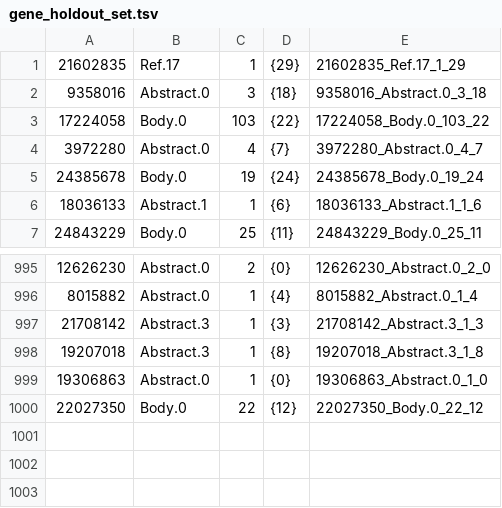
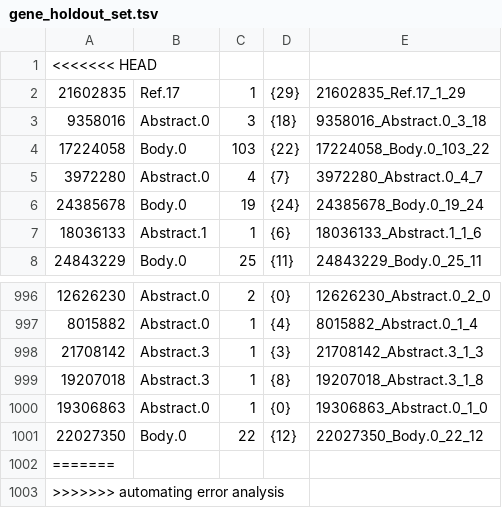
Before and after one commit to HazyResearch/dd-genomics, a TSV file: onto/manual/gene_holdout_set.tsv, drawn as a sheet; only a part is shown, gaps mark what is left out.

Commit message:
automating error analysis
modified mention_id during ext

updating holdout with mention_ids

update input for genes

```diff
--- a/onto/manual/gene_holdout_set.tsv
+++ b/onto/manual/gene_holdout_set.tsv
@@ -1 +1,2 @@
+<<<<<<< HEAD
 21602835	Ref.17	1	{29}	21602835_Ref.17_1_29
@@ -1000 +1001,3 @@
 22027350	Body.0	22	{12}	22027350_Body.0_22_12
+=======
+>>>>>>> automating error analysis
```
